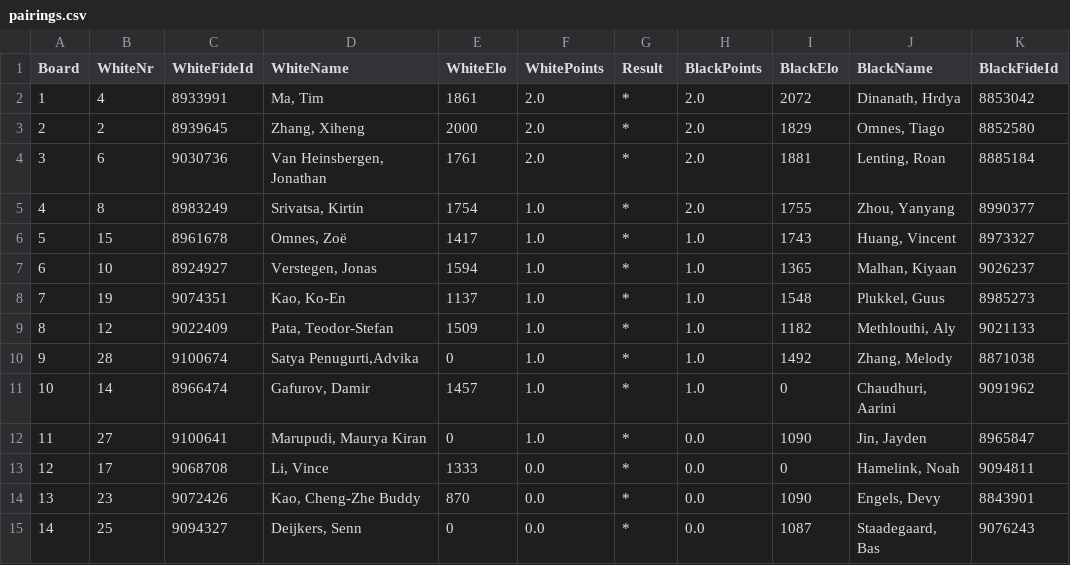
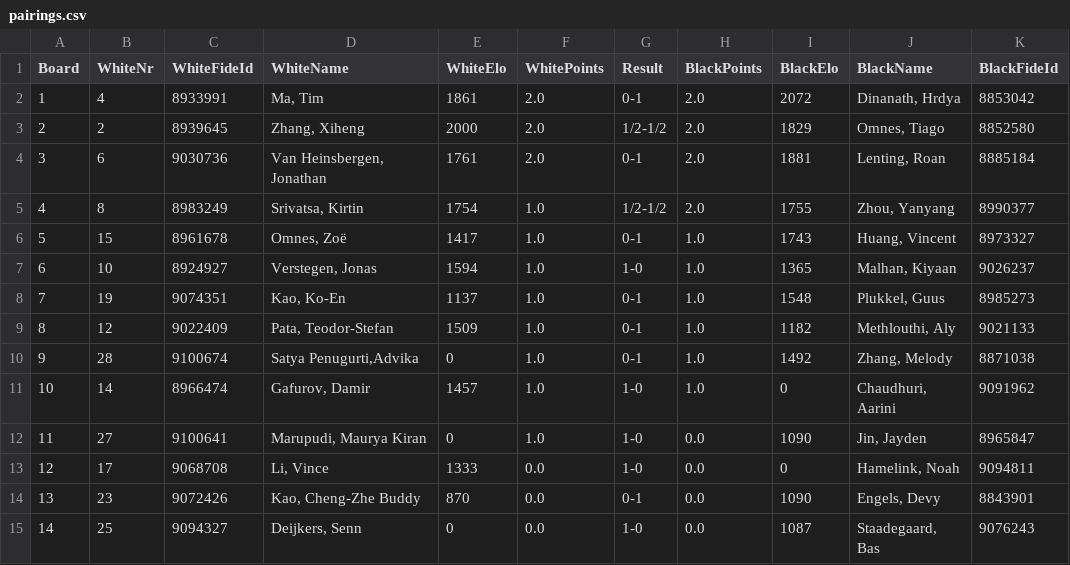
Before and after one commit to Frank-L93/franklambregts, a CSV file: public/uploads/2025/D/SMWSite/rnd03/pairings.csv, drawn as a sheet; only a part is shown; the diff names each change by its address in the sheet, - before the commit and + after, or states it on an @@ line.

```diff
--- a/public/uploads/2025/D/SMWSite/rnd03/pairings.csv
+++ b/public/uploads/2025/D/SMWSite/rnd03/pairings.csv
-G2 (Result): *
+G2 (Result): 0-1
-G3 (Result): *
+G3 (Result): 1/2-1/2
-G4 (Result): *
+G4 (Result): 0-1
-G5 (Result): *
+G5 (Result): 1/2-1/2
-G6 (Result): *
+G6 (Result): 0-1
-G7 (Result): *
+G7 (Result): 1-0
-G8:G10 (Result): *
+G8:G10 (Result): 0-1
-G11:G13 (Result): *
+G11:G13 (Result): 1-0
-G14 (Result): *
+G14 (Result): 0-1
-G15 (Result): *
+G15 (Result): 1-0
```
Also changed, not shown: 42 other files.
